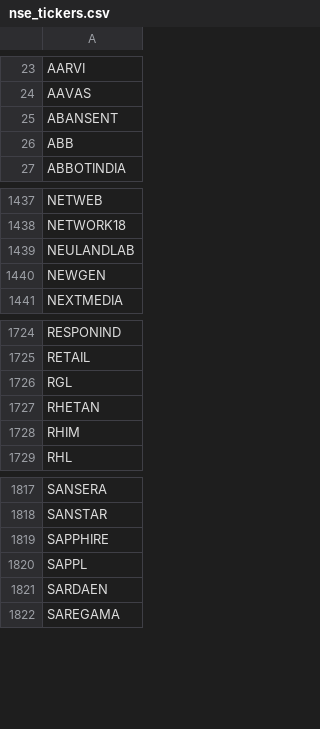
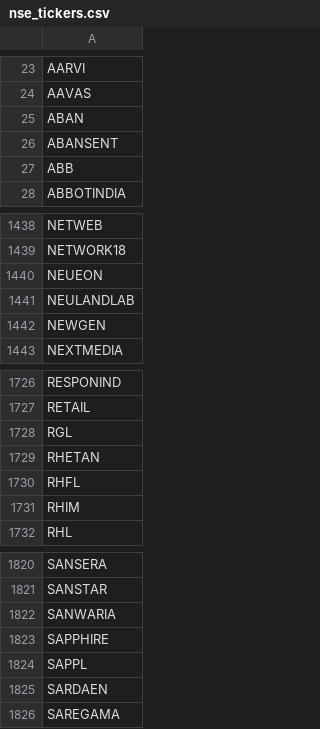
Before and after one commit to Shiva224096/V4, a CSV file: data/nse_tickers.csv, drawn as a sheet; only a part is shown, gaps mark what is left out.

Commit message:
data: automated daily local run

```diff
--- a/data/nse_tickers.csv
+++ b/data/nse_tickers.csv
@@ -24,2 +24,3 @@ AARVI
 AAVAS
+ABAN
 ABANSENT
@@ -1438,2 +1439,3 @@ NETWEB
 NETWORK18
+NEUEON
 NEULANDLAB
@@ -1727,2 +1729,3 @@ RGL
 RHETAN
+RHFL
 RHIM
@@ -1818,2 +1821,3 @@ SANSERA
 SANSTAR
+SANWARIA
 SAPPHIRE
```
Also changed, not shown: 2 other files.
